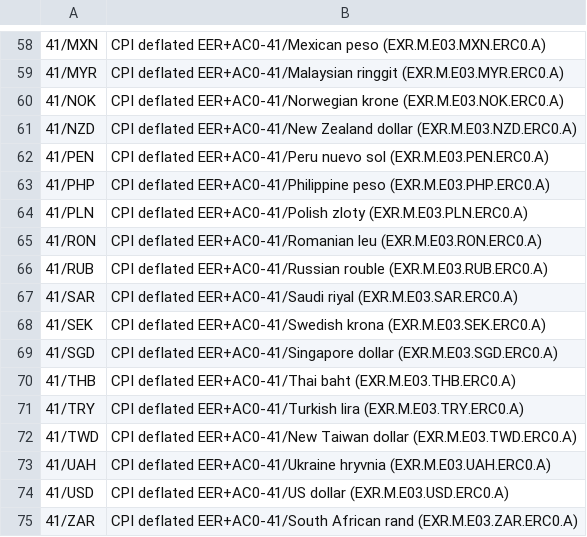
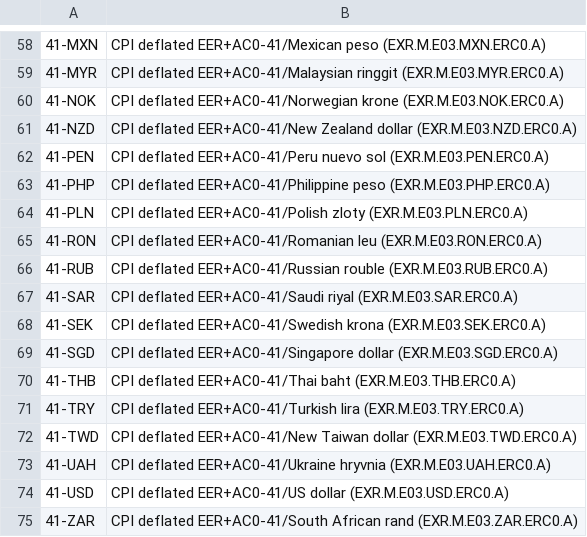
Before and after one commit to osdjp-lab/msc-degree-scripts, a CSV file: data/0-raw/real-cpi-deflated-eer-abbr-mapping.csv, drawn as a sheet; only a part is shown, gaps mark what is left out; the diff covers the shown part only; the diff names each change by its address in the sheet, - before the commit and + after, or states it on an @@ line.

```diff
--- a/data/0-raw/real-cpi-deflated-eer-abbr-mapping.csv
+++ b/data/0-raw/real-cpi-deflated-eer-abbr-mapping.csv
-A58: 41/MXN
+A58: 41-MXN
-A59: 41/MYR
+A59: 41-MYR
-A60: 41/NOK
+A60: 41-NOK
-A61: 41/NZD
+A61: 41-NZD
-A62: 41/PEN
+A62: 41-PEN
-A63: 41/PHP
+A63: 41-PHP
-A64: 41/PLN
+A64: 41-PLN
-A65: 41/RON
+A65: 41-RON
-A66: 41/RUB
+A66: 41-RUB
-A67: 41/SAR
+A67: 41-SAR
-A68: 41/SEK
+A68: 41-SEK
-A69: 41/SGD
+A69: 41-SGD
-A70: 41/THB
+A70: 41-THB
-A71: 41/TRY
+A71: 41-TRY
-A72: 41/TWD
+A72: 41-TWD
-A73: 41/UAH
+A73: 41-UAH
-A74: 41/USD
+A74: 41-USD
-A75: 41/ZAR
+A75: 41-ZAR
```
Also changed, not shown: 56 edited cells elsewhere in this file, data/0-raw/real-cpi-deflated-eer-abbr.csv.
